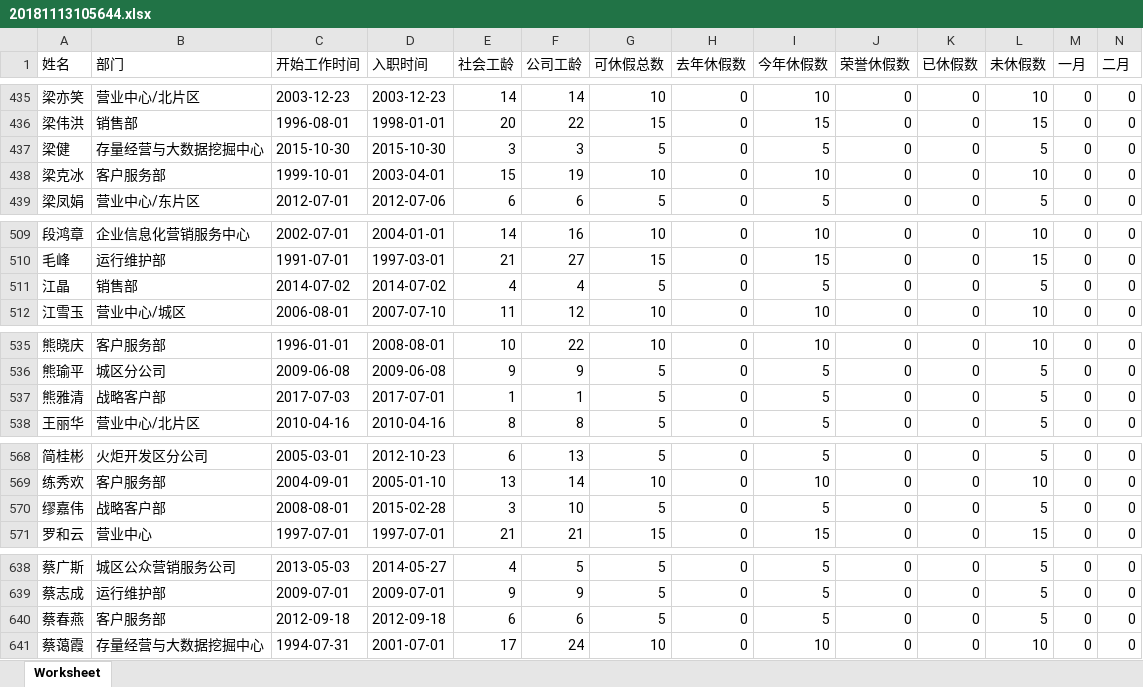
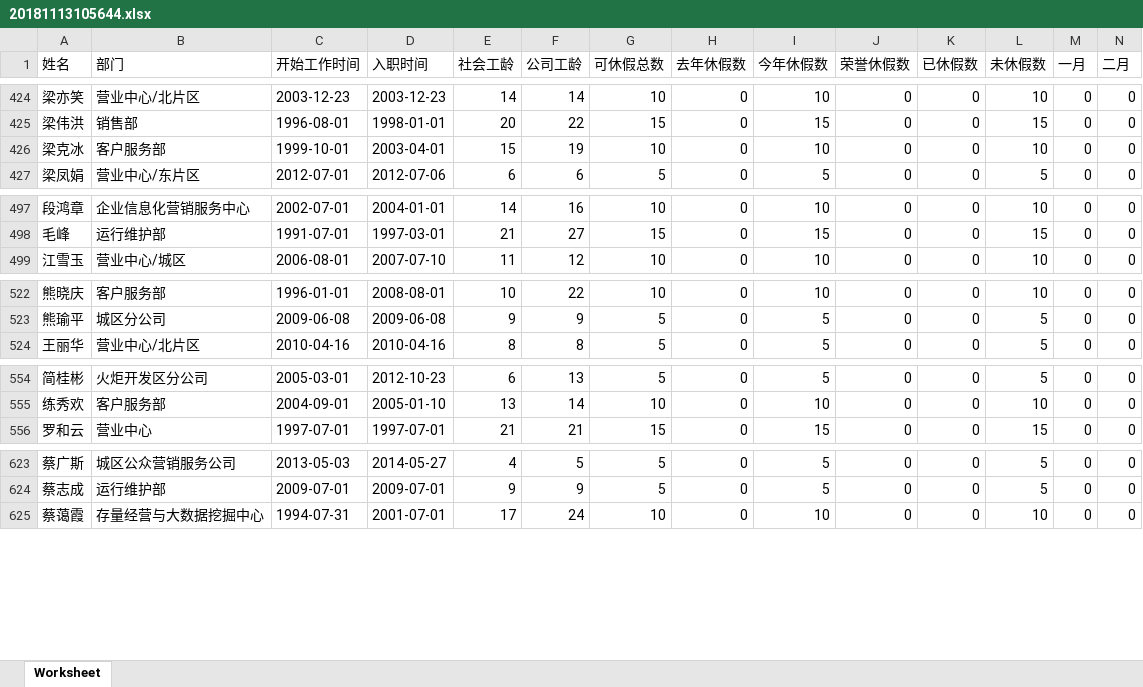
Before and after one commit to zsyzlyj/holiday, an Excel workbook: uploads/20181113105644.xlsx, sheet Worksheet, drawn as a sheet; only a part is shown, gaps mark what is left out; values as stored, in another font and other column widths than the file's, no borders; rows hold the shown columns only; the diff covers the shown part only; the diff names each change by its address in the sheet, - before the commit and + after, or states it on an @@ line.

```diff
--- a/uploads/20181113105644.xlsx (sheet Worksheet)
+++ b/uploads/20181113105644.xlsx (sheet Worksheet)
-row 437: 梁健 | 存量经营与大数据挖掘中心 | 2015-10-30 | 2015-10-30 | 3 | 3 | 5 | 0 | 5 | 0 | 0 | 5 | 0 | 0
-row 511: 江晶 | 销售部 | 2014-07-02 | 2014-07-02 | 4 | 4 | 5 | 0 | 5 | 0 | 0 | 5 | 0 | 0
-row 537: 熊雅清 | 战略客户部 | 2017-07-03 | 2017-07-01 | 1 | 1 | 5 | 0 | 5 | 0 | 0 | 5 | 0 | 0
-row 570: 缪嘉伟 | 战略客户部 | 2008-08-01 | 2015-02-28 | 3 | 10 | 5 | 0 | 5 | 0 | 0 | 5 | 0 | 0
-row 640: 蔡春燕 | 客户服务部 | 2012-09-18 | 2012-09-18 | 6 | 6 | 5 | 0 | 5 | 0 | 0 | 5 | 0 | 0
```
Also changed, not shown: 18 removed rows elsewhere in this sheet, uploads/20181109171243.xlsx, 4 other files.
